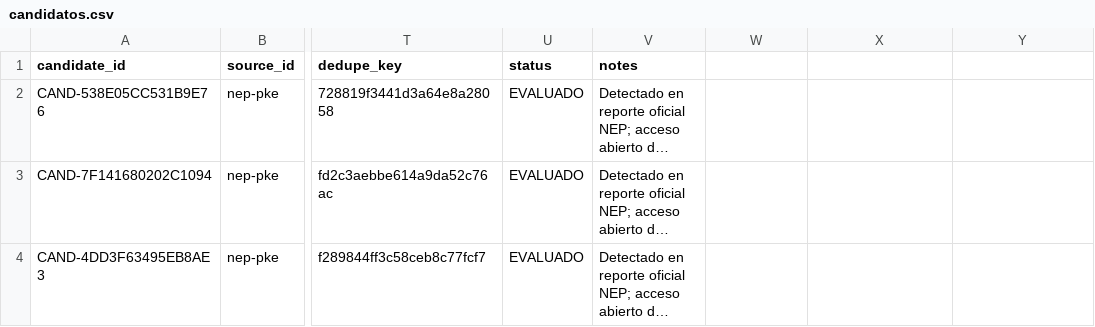
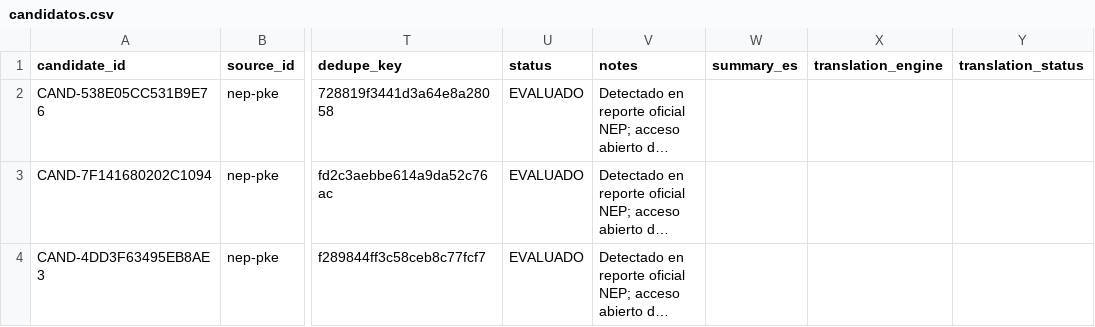
Before and after one commit to boullosaraul-commits/clep.lat, a CSV file: data/editorial/candidatos.csv, drawn as a sheet; only a part is shown, gaps mark what is left out; long unchanged cells end in …; the diff names each change by its address in the sheet, - before the commit and + after, or states it on an @@ line.

Commit message:
editorial: add explicit translation metadata columns

```diff
--- a/data/editorial/candidatos.csv
+++ b/data/editorial/candidatos.csv
-W1: (empty)
+W1: summary_es
-X1: (empty)
+X1: translation_engine
-Y1: (empty)
+Y1: translation_status
```
